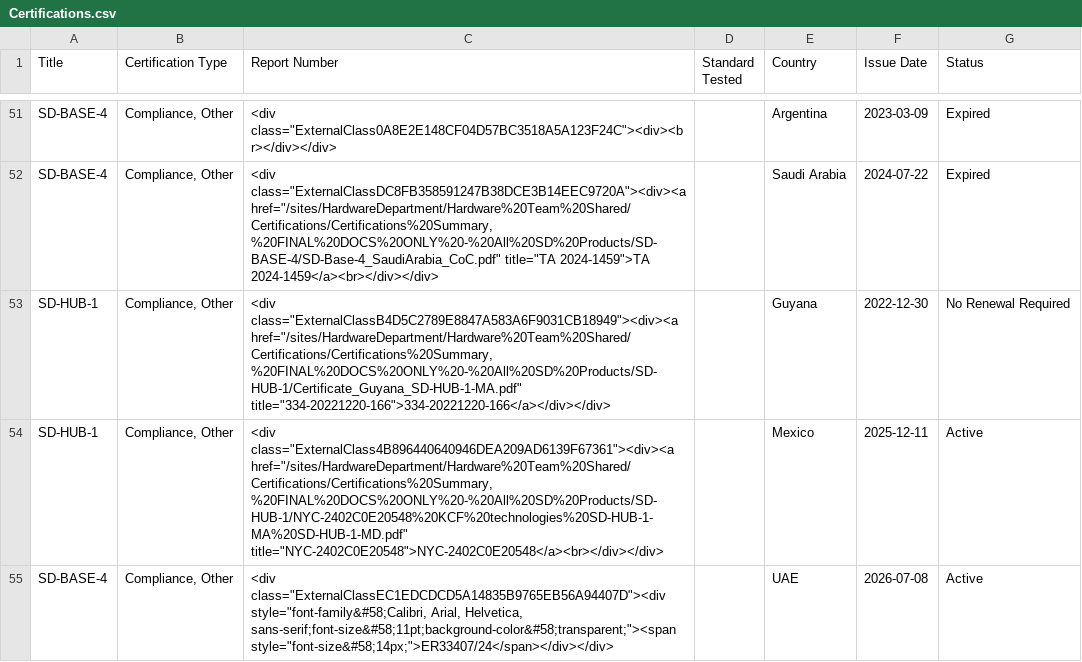
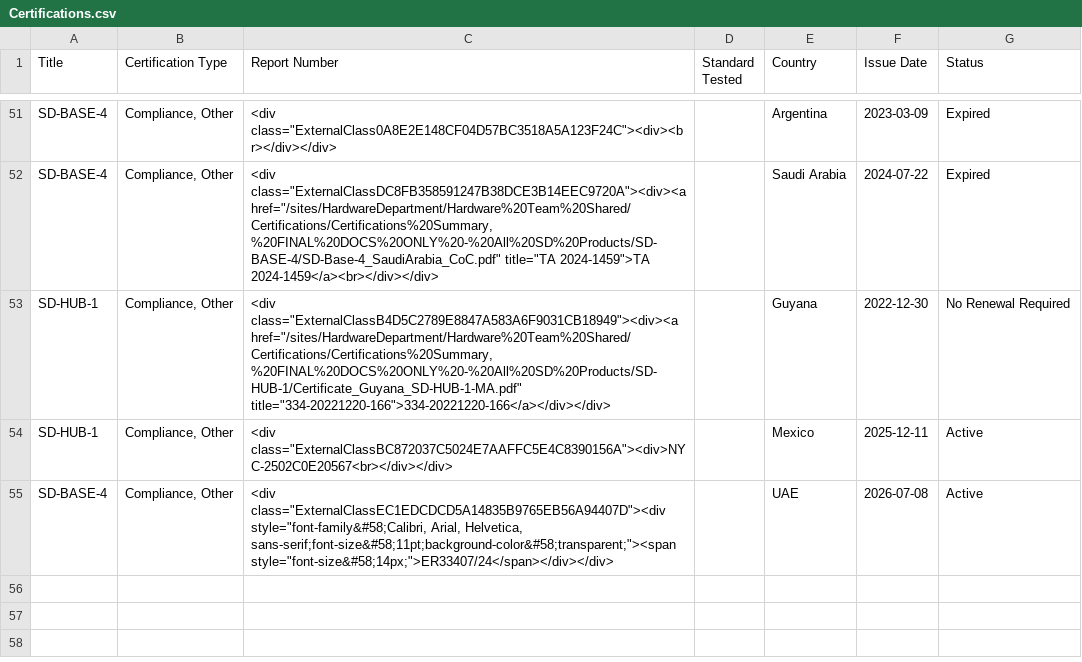
Before and after one commit to AndrewCB-KCF/DrawingPortal, a CSV file: data/Certifications.csv, drawn as a sheet; only a part is shown, gaps mark what is left out.

```diff
--- a/data/Certifications.csv
+++ b/data/Certifications.csv
@@ -104,3 +104,3 @@ SD-BASE-4,"Compliance, Other","<div class=""ExternalClassDC8FB358591247B38DCE3B1
 SD-HUB-1,"Compliance, Other","<div class=""ExternalClassB4D5C2789E8847A583A6F9031CB18949""><div><a href=""/sites/HardwareDepartment/Hardware%20Team%20Shared/Certifications/Certifications%20Summary,%20FINAL%20DOCS%20ONLY%20-%20All%20SD%20Products/SD-HUB-1/Certificate_Guyana_SD-HUB-1-MA.pdf"" title=""334-20221220-166"">334-20221220-166</a></div></div>",,Guyana,2022-12-30,No Renewal Required
-SD-HUB-1,"Compliance, Other","<div class=""ExternalClass4B896440640946DEA209AD6139F67361""><div><a href=""/sites/HardwareDepartment/Hardware%20Team%20Shared/Certifications/Certifications%20Summary,%20FINAL%20DOCS%20ONLY%20-%20All%20SD%20Products/SD-HUB-1/NYC-2402C0E20548%20KCF%20technologies%20SD-HUB-1-MA%20SD-HUB-1-MD.pdf"" title=""NYC-2402C0E20548"">NYC-2402C0E20548</a><br></div></div>",,Mexico,2025-12-11,Active
+SD-HUB-1,"Compliance, Other","<div class=""ExternalClassBC872037C5024E7AAFFC5E4C8390156A""><div>NYC-2502C0E20567<br></div></div>",,Mexico,2025-12-11,Active
 SD-BASE-4,"Compliance, Other","<div class=""ExternalClassEC1EDCDCD5A14835B9765EB56A94407D""><div style=""font-family&#58;Calibri, Arial, Helvetica, sans-serif;font-size&#58;11pt;background-color&#58;transparent;""><span style=""font-size&#58;14px;"">ER33407/24</span></div></div>",,UAE,2026-07-08,Active
```
Also changed, not shown: 1 other file.
